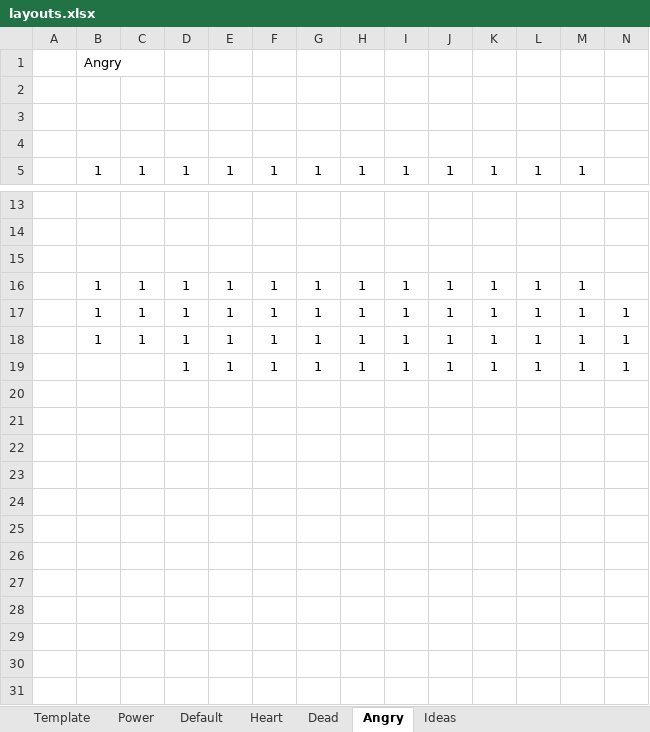
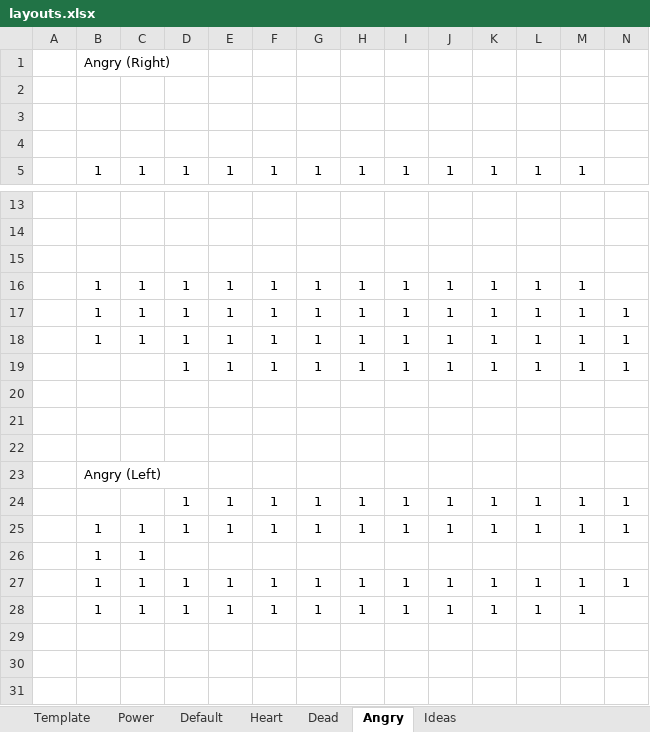
Before and after one commit to Wawoul/Project-Dogepunk, an Excel workbook: Leds/Face designs/layouts.xlsx, sheet Angry, drawn as a sheet; only a part is shown, gaps mark what is left out; values as stored, in another font and other column widths than the file's, no borders; rows hold the shown columns only; the diff names each change by its address in the sheet, - before the commit and + after, or states it on an @@ line.

```diff
--- a/Leds/Face designs/layouts.xlsx (sheet Angry)
+++ b/Leds/Face designs/layouts.xlsx (sheet Angry)
-B1: Angry
+B1: Angry (Right)
+row 20: (empty)
+row 21: (empty)
+row 22: (empty)
+row 23:  | Angry (Left)
+row 24:  |  |  | 1 | 1 | 1 | 1 | 1 | 1 | 1 | 1 | 1 | 1 | 1
+row 25:  | 1 | 1 | 1 | 1 | 1 | 1 | 1 | 1 | 1 | 1 | 1 | 1 | 1
+row 26:  | 1 | 1
+row 27:  | 1 | 1 | 1 | 1 | 1 | 1 | 1 | 1 | 1 | 1 | 1 | 1 | 1
+row 28:  | 1 | 1 | 1 | 1 | 1 | 1 | 1 | 1 | 1 | 1 | 1 | 1
+row 29: (empty)
+row 30: (empty)
+row 31: (empty)
```
Also changed, not shown: sheet Heart, sheet Dead, formulas that keep their value, 1 other file.
